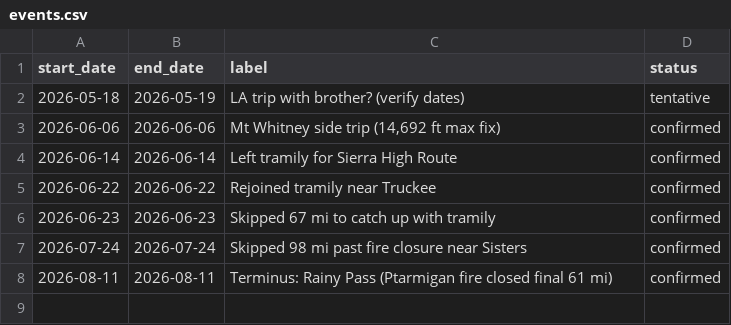
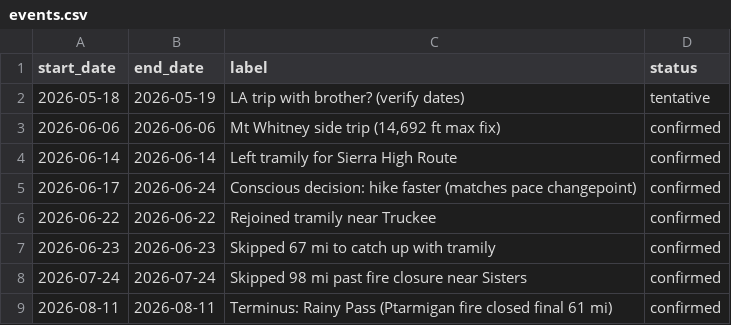
Before and after one commit to eigenott/pct-analysis, a CSV file: annotations/events.csv, drawn as a sheet.

Commit message:
Hour range 4am-11pm, consistent section colors, hike-faster annotation, jitter audit

```diff
--- a/annotations/events.csv
+++ b/annotations/events.csv
@@ -4,2 +4,3 @@ start_date,end_date,label,status
 2026-06-14,2026-06-14,Left tramily for Sierra High Route,confirmed
+2026-06-17,2026-06-24,Conscious decision: hike faster (matches pace changepoint),confirmed
 2026-06-22,2026-06-22,Rejoined tramily near Truckee,confirmed
```
Also changed, not shown: 2 other files.
